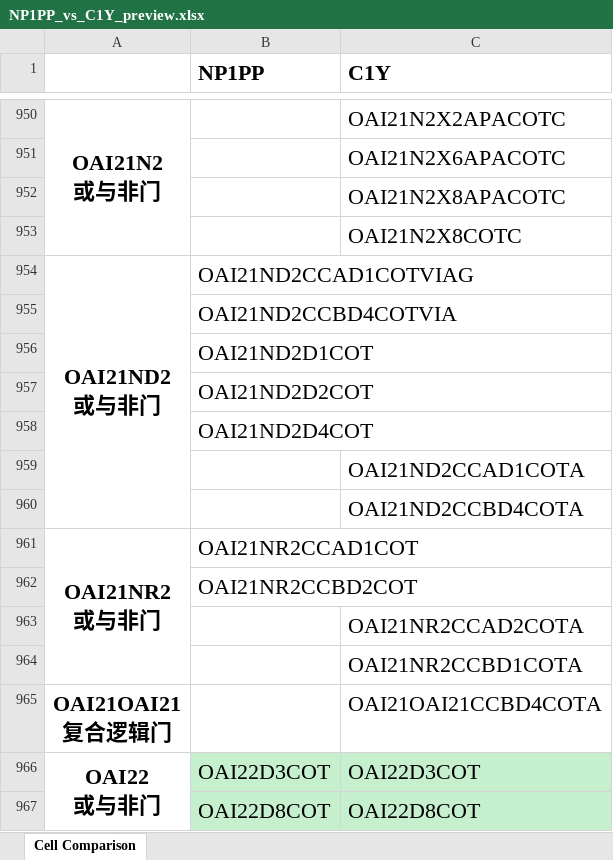
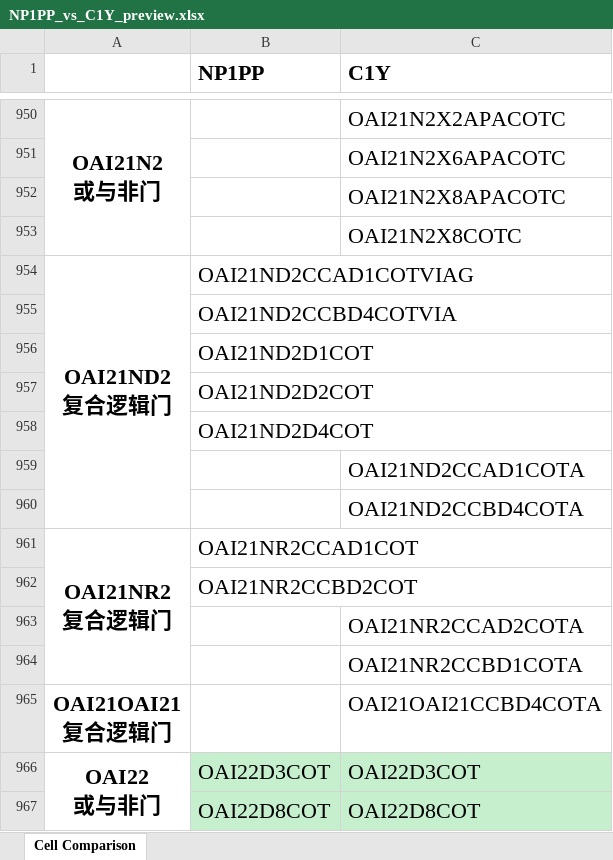
Before and after one commit to EsaLongs/lib-cell-compare, an Excel workbook: preview/NP1PP_vs_C1Y_preview.xlsx, sheet Cell Comparison, drawn as a sheet; only a part is shown, gaps mark what is left out; values as stored, in another font and other column widths than the file's, no borders; ↵ is a line break in a cell; the diff covers the shown part only; the diff names each change by its address in the sheet, - before the commit and + after, or states it on an @@ line.

```diff
--- a/preview/NP1PP_vs_C1Y_preview.xlsx (sheet Cell Comparison)
+++ b/preview/NP1PP_vs_C1Y_preview.xlsx (sheet Cell Comparison)
-A954: OAI21ND2 ↵ 或与非门
+A954: OAI21ND2 ↵ 复合逻辑门
-A961: OAI21NR2 ↵ 或与非门
+A961: OAI21NR2 ↵ 复合逻辑门
```
Also changed, not shown: 15 edited cells elsewhere in this sheet, 2 other files.
